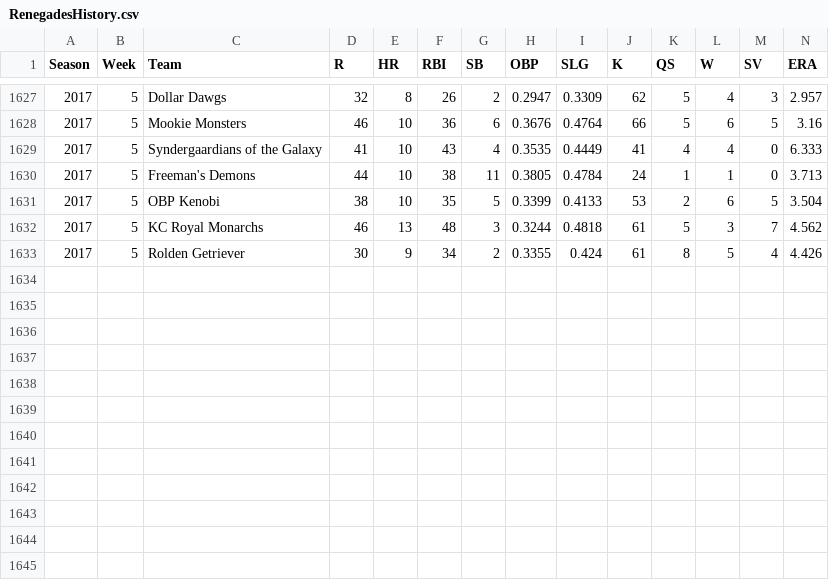
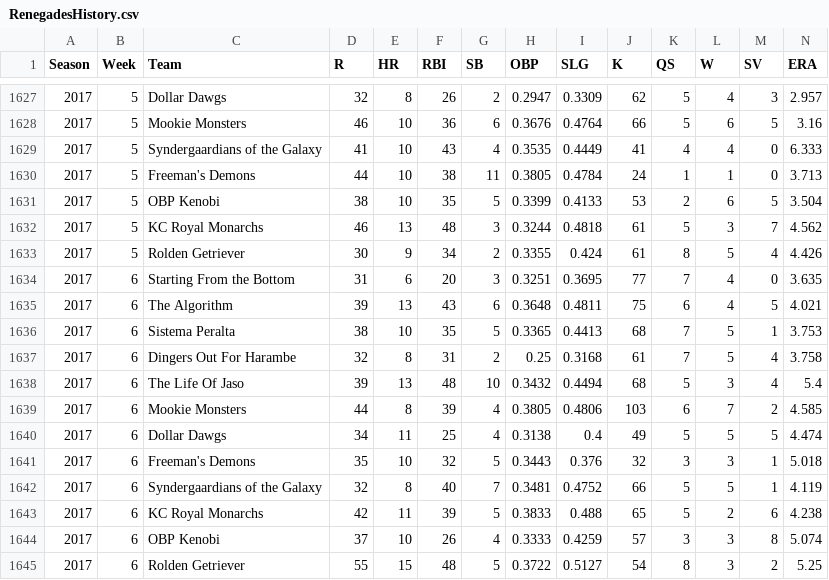
Before and after one commit to mattyanselmo/RenegadesHistoryApp, a CSV file: RenegadesHistory.csv, drawn as a sheet; only a part is shown, gaps mark what is left out; rows hold the shown columns only; the diff names each change by its address in the sheet, - before the commit and + after, or states it on an @@ line.

```diff
--- a/RenegadesHistory.csv
+++ b/RenegadesHistory.csv
+row 1634: 2017 | 6 | Starting From the Bottom | 31 | 6 | 20 | 3 | 0.3251 | 0.3695 | 77 | 7 | 4 | 0 | 3.635
+row 1635: 2017 | 6 | The Algorithm | 39 | 13 | 43 | 6 | 0.3648 | 0.4811 | 75 | 6 | 4 | 5 | 4.021
+row 1636: 2017 | 6 | Sistema Peralta | 38 | 10 | 35 | 5 | 0.3365 | 0.4413 | 68 | 7 | 5 | 1 | 3.753
+row 1637: 2017 | 6 | Dingers Out For Harambe | 32 | 8 | 31 | 2 | 0.25 | 0.3168 | 61 | 7 | 5 | 4 | 3.758
+row 1638: 2017 | 6 | The Life Of Jaso | 39 | 13 | 48 | 10 | 0.3432 | 0.4494 | 68 | 5 | 3 | 4 | 5.4
+row 1639: 2017 | 6 | Mookie Monsters | 44 | 8 | 39 | 4 | 0.3805 | 0.4806 | 103 | 6 | 7 | 2 | 4.585
+row 1640: 2017 | 6 | Dollar Dawgs | 34 | 11 | 25 | 4 | 0.3138 | 0.4 | 49 | 5 | 5 | 5 | 4.474
+row 1641: 2017 | 6 | Freeman's Demons | 35 | 10 | 32 | 5 | 0.3443 | 0.376 | 32 | 3 | 3 | 1 | 5.018
+row 1642: 2017 | 6 | Syndergaardians of the Galaxy | 32 | 8 | 40 | 7 | 0.3481 | 0.4752 | 66 | 5 | 5 | 1 | 4.119
+row 1643: 2017 | 6 | KC Royal Monarchs | 42 | 11 | 39 | 5 | 0.3833 | 0.488 | 65 | 5 | 2 | 6 | 4.238
+row 1644: 2017 | 6 | OBP Kenobi | 37 | 10 | 26 | 4 | 0.3333 | 0.4259 | 57 | 3 | 3 | 8 | 5.074
+row 1645: 2017 | 6 | Rolden Getriever | 55 | 15 | 48 | 5 | 0.3722 | 0.5127 | 54 | 8 | 3 | 2 | 5.25
```
Also changed, not shown: RenegadesHistoryFormatted.csv, 3 other files.
